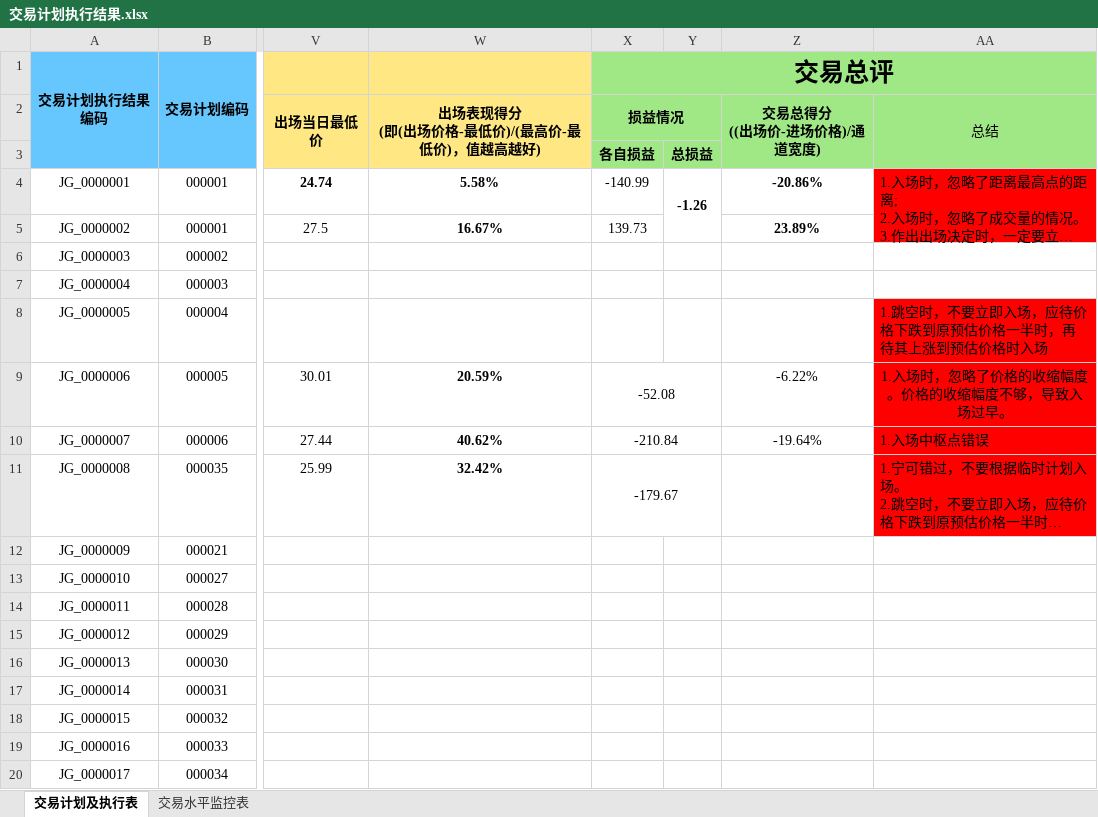
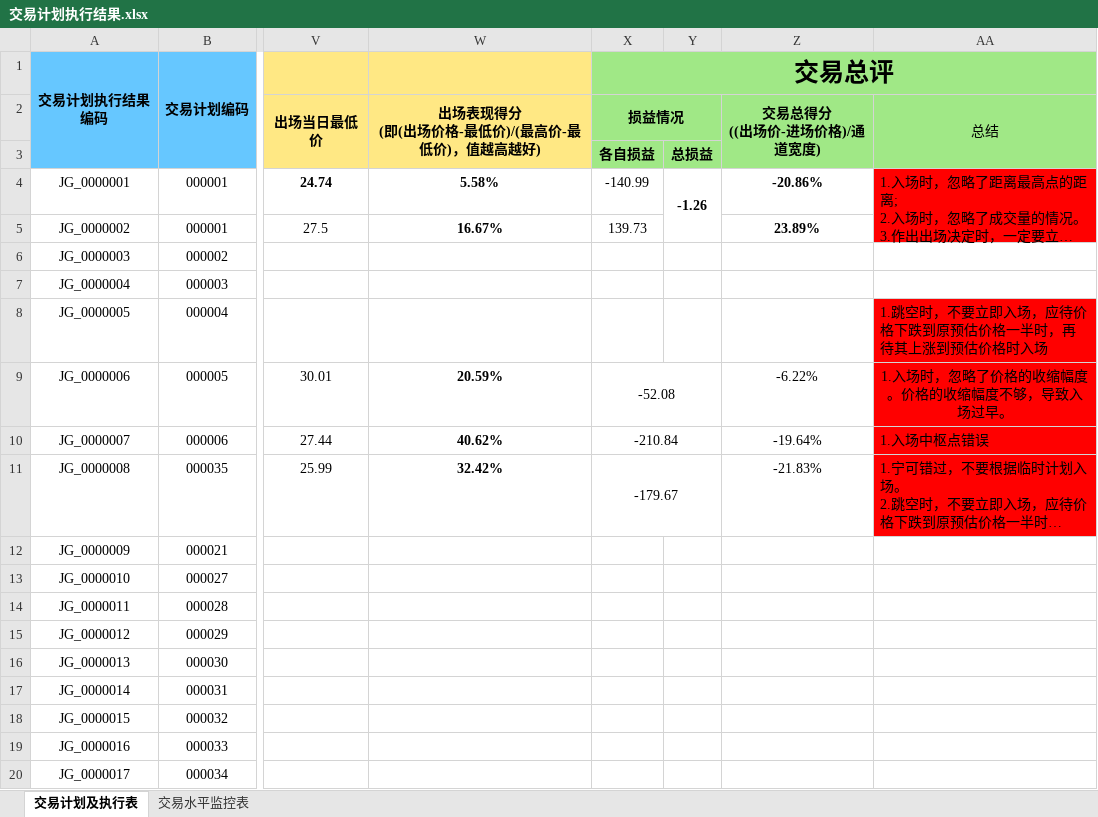
Before and after one commit to leaves-27/life, an Excel workbook: 我的创作/股票/技术投资/SEAP交易系统/交易计划执行结果.xlsx, sheet 交易计划及执行表, drawn as a sheet; only a part is shown, gaps mark what is left out; long unchanged cells end in …; values as stored, in another font and other column widths than the file's, no borders; the diff names each change by its address in the sheet, - before the commit and + after, or states it on an @@ line.

Commit message:
11

```diff
--- a/我的创作/股票/技术投资/SEAP交易系统/交易计划执行结果.xlsx (sheet 交易计划及执行表)
+++ b/我的创作/股票/技术投资/SEAP交易系统/交易计划执行结果.xlsx (sheet 交易计划及执行表)
-Z11 (交易总得分 ((出场价-进场价格)/通道宽度)): (empty)
+Z11 (交易总得分 ((出场价-进场价格)/通道宽度)): -21.83%
```
